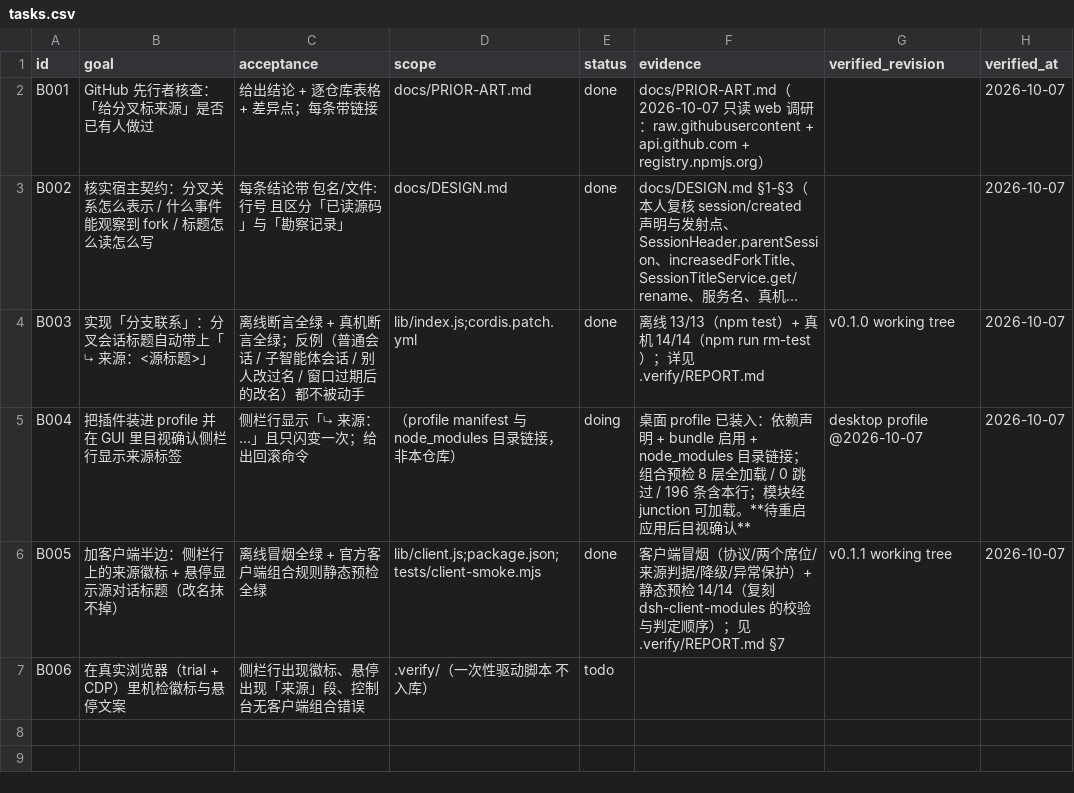
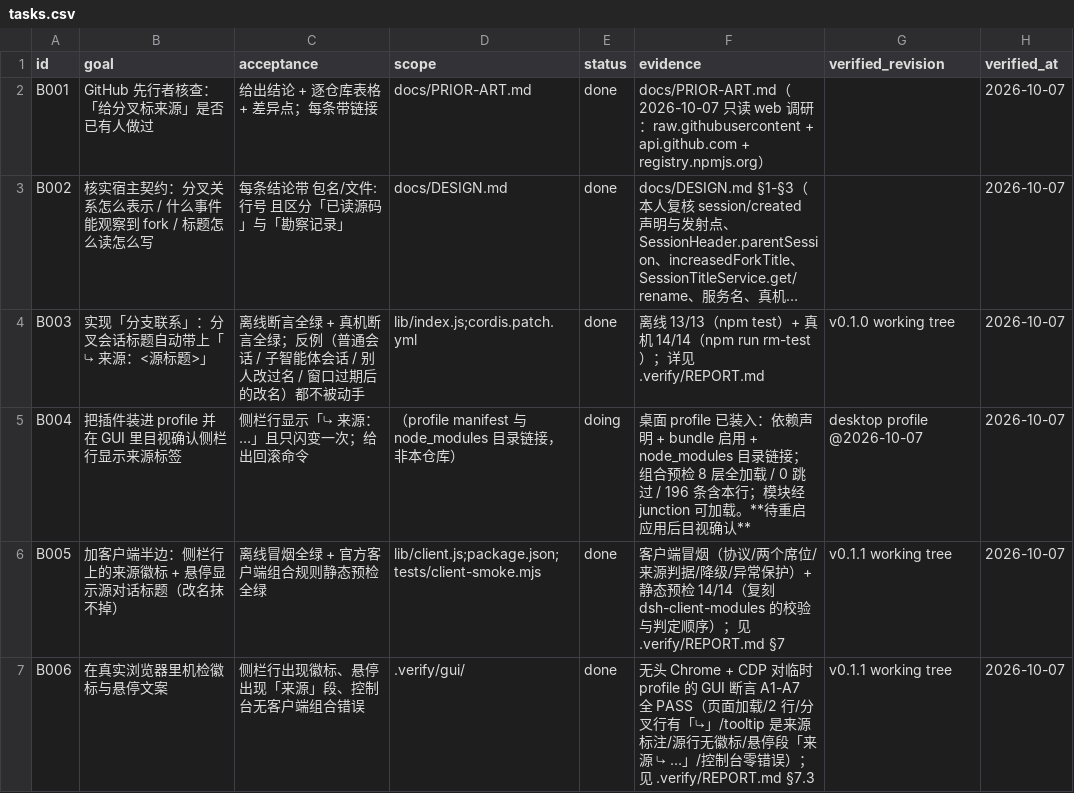
Before and after one commit to WindFromKadath/dsh-plugin-branch-origin, a CSV file: tasks.csv, drawn as a sheet; long unchanged cells end in ….

Commit message:
test(gui): 无头 Chrome + CDP 的 GUI 真机装置（A1-A7 全通过）
- .verify/gui/：setup.mjs（临时 DSH_HOME + 临时 profile，只读锚定官方包）、
  fixture/（落盘源会话 + 带 parentSession 的分叉会话）、drive.mjs（CDP 断言）、
  probe-page.mjs / probe-cdp2.mjs（结构探针）
- 结果：分叉行有「⤷」徽标、源行没有、悬停段渲染、控制台零错误 —— 全有或全无的
  客户端组合风险被实测排除
- 文档：REPORT §7.3 记原始输出与一处诚实折扣；AGENTS §6 增 13 条 GUI/沙箱陷阱

```diff
--- a/tasks.csv
+++ b/tasks.csv
@@ -6,2 +6,2 @@ B004,把插件装进 profile 并在 GUI 里目视确认侧栏行显示来源标
 B005,加客户端半边：侧栏行上的来源徽标 + 悬停显示源对话标题（改名抹不掉）,离线冒烟全绿 + 官方客户端组合规则静态预检全绿,lib/client.js;package.json;tests/client-smoke.mjs,done,客户端冒烟（协议/两个席位/来源判据/降级/异常保护）+ 静态预检 14/14（复刻 dsh-client-modules 的校验与判定顺序）；见 .verify/REPORT.md §7,v0.1.1 working tree,2026-10-07
-B006,在真实浏览器（trial + CDP）里机检徽标与悬停文案,侧栏行出现徽标、悬停出现「来源」段、控制台无客户端组合错误,.verify/（一次性驱动脚本 不入库）,todo,,,
+B006,在真实浏览器里机检徽标与悬停文案,侧栏行出现徽标、悬停出现「来源」段、控制台无客户端组合错误,.verify/gui/,done,无头 Chrome + CDP 对临时 profile 的 GUI 断言 A1-A7 全 PASS（页面加载/2 行/分叉行有「⤷」/tooltip 是来源标注/源行无徽标/悬停段「来源 ⤷ …」/控制台零错误）；见 .verify/REPORT.md §7.3,v0.1.1 working tree,2026-10-07
```
Also changed, not shown: 10 other files.
